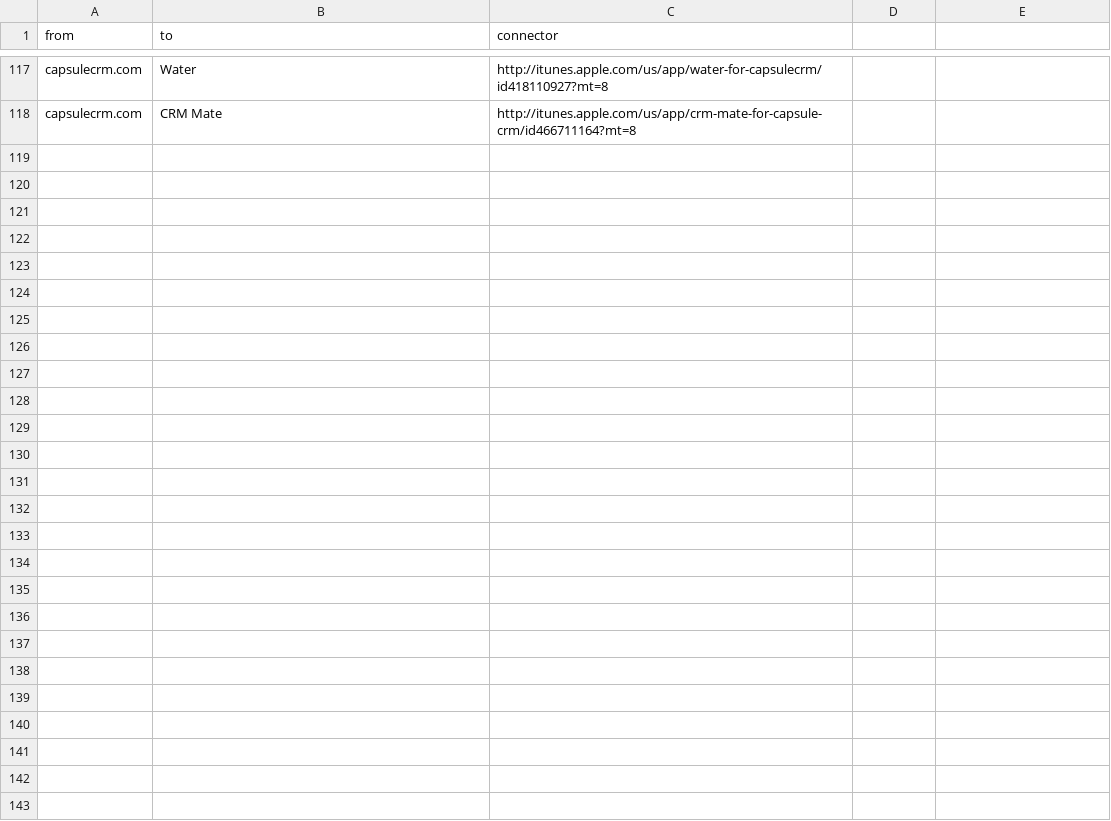
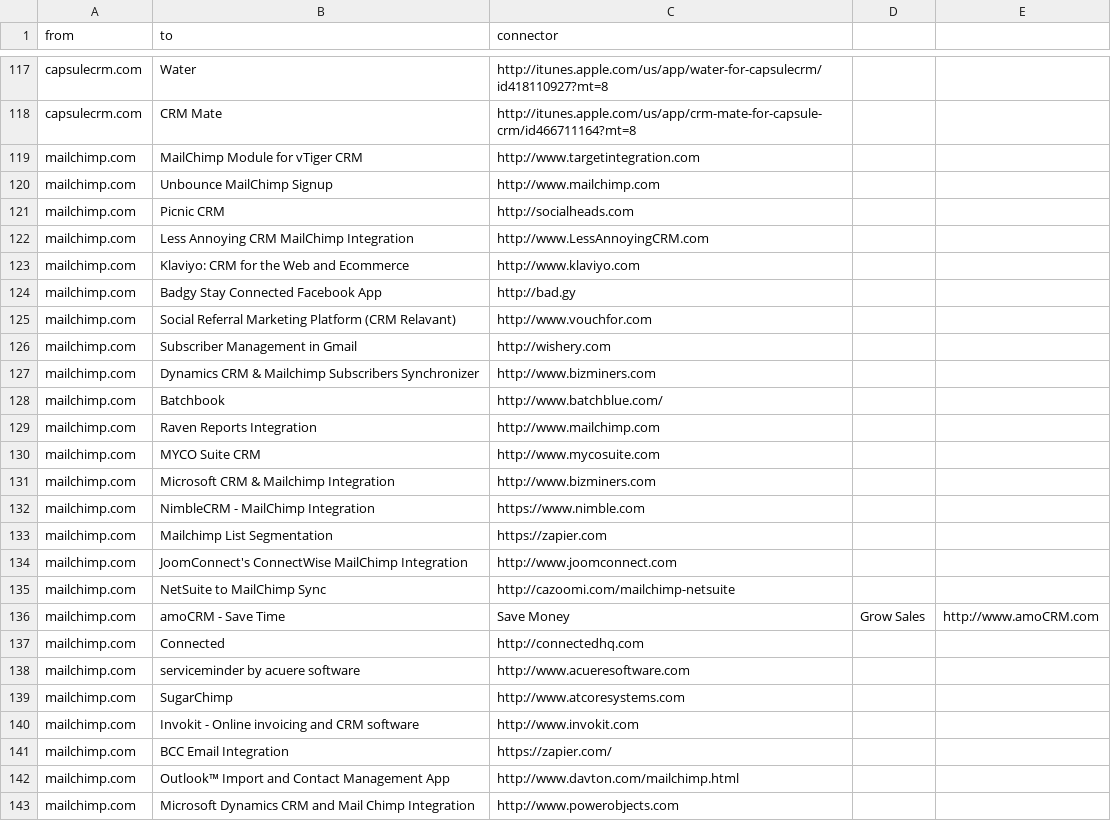
Before and after one commit to scraperwiki/res35, a CSV file: connectors.csv, drawn as a sheet; only a part is shown, gaps mark what is left out.

Commit message:
Update connectors.csv

```diff
--- a/connectors.csv
+++ b/connectors.csv
@@ -118 +118,26 @@ capsulecrm.com,Water,http://itunes.apple.com/us/app/water-for-capsulecrm/id41811
 capsulecrm.com,CRM Mate,http://itunes.apple.com/us/app/crm-mate-for-capsule-crm/id466711164?mt=8
+mailchimp.com,MailChimp Module for vTiger CRM,http://www.targetintegration.com
+mailchimp.com,Unbounce MailChimp Signup,http://www.mailchimp.com
+mailchimp.com,Picnic CRM,http://socialheads.com
+mailchimp.com,Less Annoying CRM MailChimp Integration,http://www.LessAnnoyingCRM.com
+mailchimp.com,Klaviyo: CRM for the Web and Ecommerce,http://www.klaviyo.com
+mailchimp.com,Badgy Stay Connected Facebook App,http://bad.gy
+mailchimp.com,Social Referral Marketing Platform (CRM Relavant),http://www.vouchfor.com
+mailchimp.com,Subscriber Management in Gmail,http://wishery.com
+mailchimp.com,Dynamics CRM & Mailchimp Subscribers Synchronizer,http://www.bizminers.com
+mailchimp.com,Batchbook,http://www.batchblue.com/
+mailchimp.com,Raven Reports Integration,http://www.mailchimp.com
+mailchimp.com,MYCO Suite CRM,http://www.mycosuite.com
+mailchimp.com,Microsoft CRM & Mailchimp Integration,http://www.bizminers.com
+mailchimp.com,NimbleCRM - MailChimp Integration,https://www.nimble.com
+mailchimp.com,Mailchimp List Segmentation,https://zapier.com
+mailchimp.com,JoomConnect's ConnectWise MailChimp Integration ,http://www.joomconnect.com
+mailchimp.com,NetSuite to MailChimp Sync,http://cazoomi.com/mailchimp-netsuite
+mailchimp.com,amoCRM - Save Time, Save Money, Grow Sales,http://www.amoCRM.com
+mailchimp.com,Connected,http://connectedhq.com
+mailchimp.com,serviceminder by acuere software,http://www.acueresoftware.com
+mailchimp.com,SugarChimp,http://www.atcoresystems.com
+mailchimp.com,Invokit - Online invoicing and CRM software,http://www.invokit.com
+mailchimp.com,BCC Email Integration,https://zapier.com/
+mailchimp.com,Outlook™ Import and Contact Management App,http://www.davton.com/mailchimp.html
+mailchimp.com,Microsoft Dynamics CRM and Mail Chimp Integration,http://www.powerobjects.com
```
